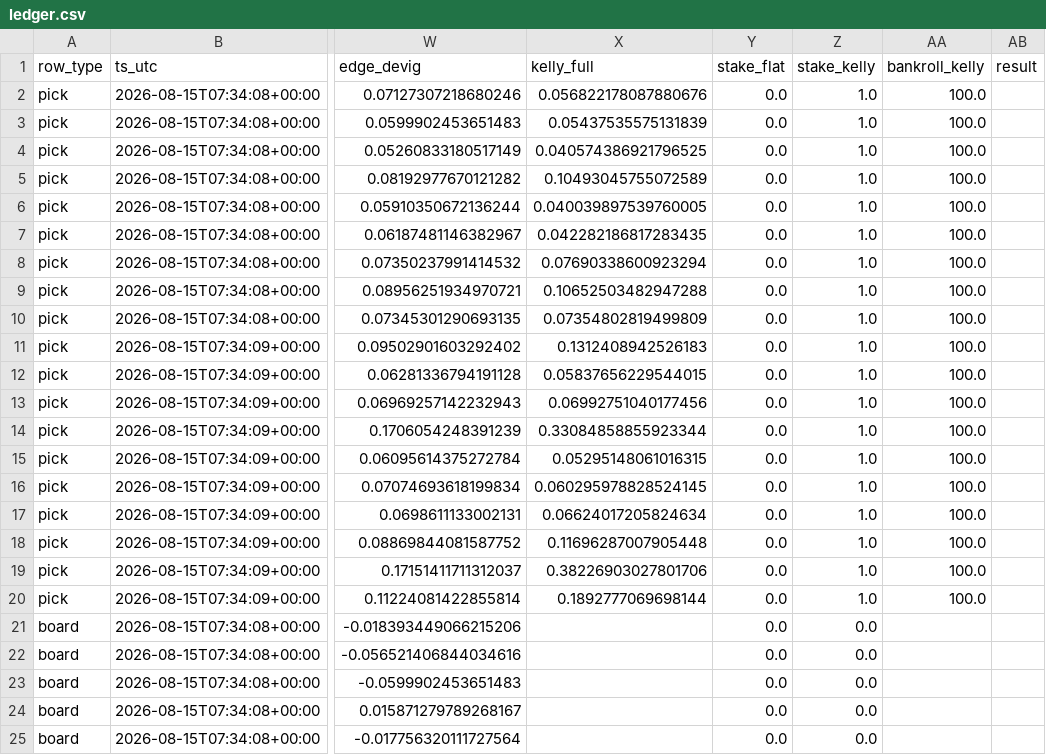
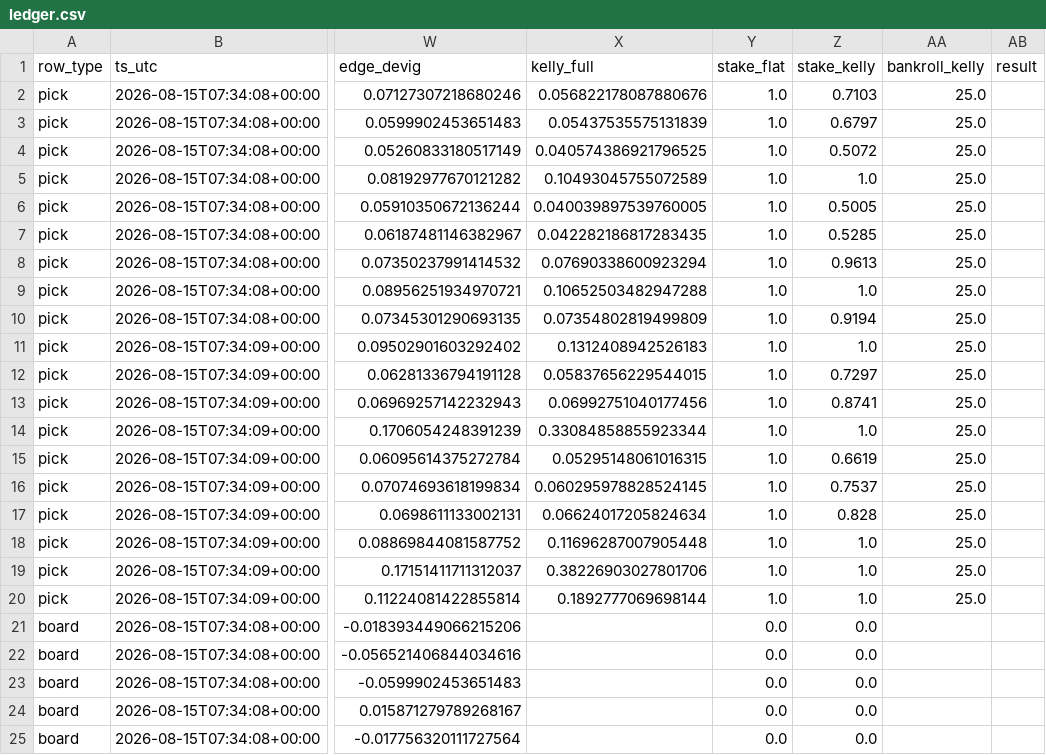
Before and after one commit to qitaoshi/tennis-model-v2, a CSV file: paper/ledger.csv, drawn as a sheet; only a part is shown, gaps mark what is left out; the diff names each change by its address in the sheet, - before the commit and + after, or states it on an @@ line.

```diff
--- a/paper/ledger.csv
+++ b/paper/ledger.csv
-Y2:Y20 (stake_flat): 0.0
+Y2:Y20 (stake_flat): 1.0
-Z2 (stake_kelly): 1.0
+Z2 (stake_kelly): 0.7103
-AA2:AA20 (bankroll_kelly): 100.0
+AA2:AA20 (bankroll_kelly): 25.0
-Z3 (stake_kelly): 1.0
+Z3 (stake_kelly): 0.6797
-Z4 (stake_kelly): 1.0
+Z4 (stake_kelly): 0.5072
-Z6 (stake_kelly): 1.0
+Z6 (stake_kelly): 0.5005
-Z7 (stake_kelly): 1.0
+Z7 (stake_kelly): 0.5285
-Z8 (stake_kelly): 1.0
+Z8 (stake_kelly): 0.9613
-Z10 (stake_kelly): 1.0
+Z10 (stake_kelly): 0.9194
-Z12 (stake_kelly): 1.0
+Z12 (stake_kelly): 0.7297
-Z13 (stake_kelly): 1.0
+Z13 (stake_kelly): 0.8741
-Z15 (stake_kelly): 1.0
+Z15 (stake_kelly): 0.6619
-Z16 (stake_kelly): 1.0
+Z16 (stake_kelly): 0.7537
-Z17 (stake_kelly): 1.0
+Z17 (stake_kelly): 0.828
```
Also changed, not shown: paper/ledger-cascade.csv, 2 other files.
